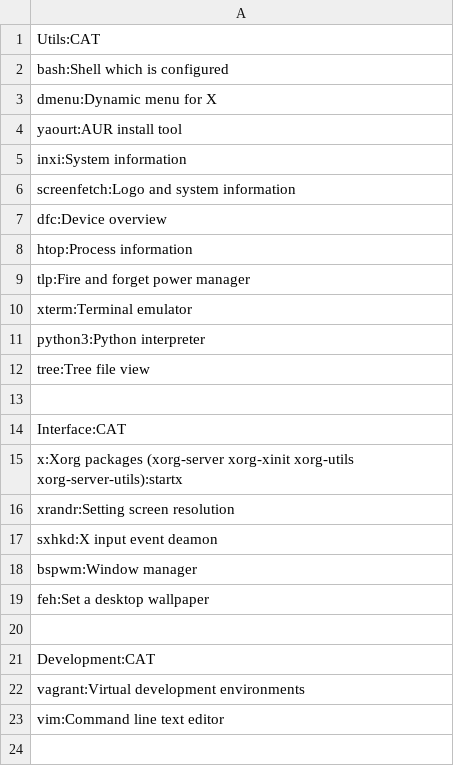
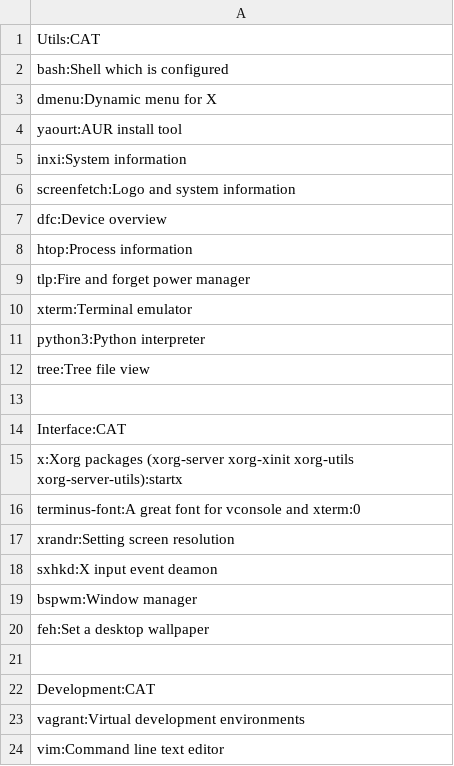
Before and after one commit to mbndr/arch-dotfiles, a CSV file: misc/software.csv, drawn as a sheet; the diff names each change by its address in the sheet, - before the commit and + after, or states it on an @@ line.

Commit message:
add help line and software

```diff
--- a/misc/software.csv
+++ b/misc/software.csv
+row 16: terminus-font:A great font for vconsole and xterm:0
```
Also changed, not shown: 1 other file.
